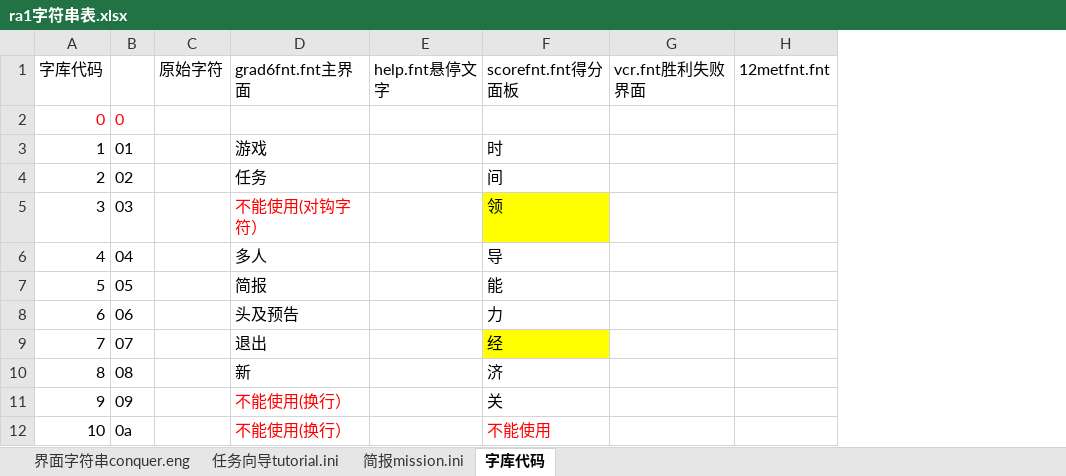
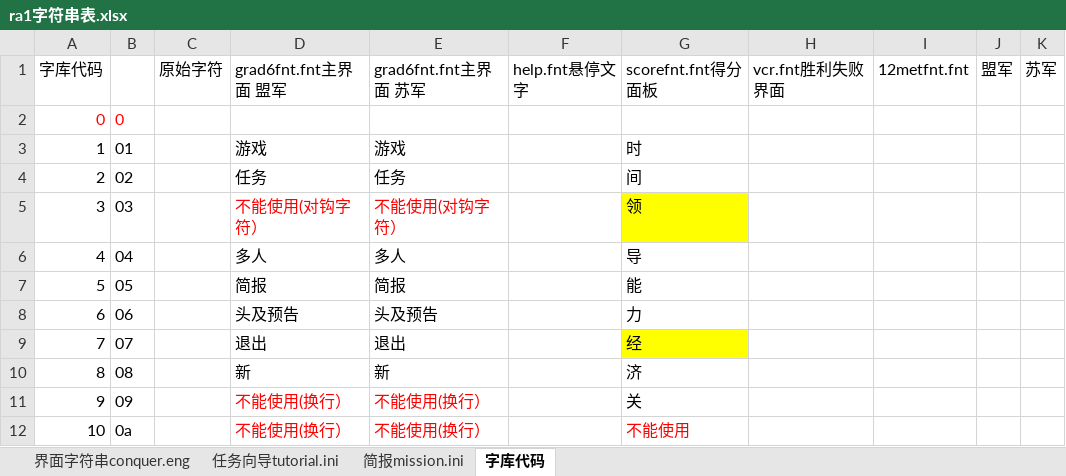
Before and after one commit to yjfyy/cc, an Excel workbook: ra1/ra1字符串表.xlsx, sheet 字库代码, drawn as a sheet; only a part is shown; values as stored, in another font and other column widths than the file's, no borders; charts and pictures not drawn; the diff names each change by its address in the sheet, - before the commit and + after, or states it on an @@ line.

```diff
--- a/ra1/ra1字符串表.xlsx (sheet 字库代码)
+++ b/ra1/ra1字符串表.xlsx (sheet 字库代码)
+column E, rows 1-12: grad6fnt.fnt主界面 苏军 |  | 游戏 | 任务 | 不能使用(对钩字符） | 多人 | 简报 | 头及预告 | 退出 | 新 | 不能使用(换行） | 不能使用(换行）
+column J, row 1: 盟军
+column K, row 1: 苏军
-D1: grad6fnt.fnt主界面
+D1: grad6fnt.fnt主界面 盟军
```
Also changed, not shown: sheet 简报mission.ini, sheet 界面字符串conquer.eng, sheet 任务向导tutorial.ini, formulas that keep their value, charts or pictures, 4 other files.
